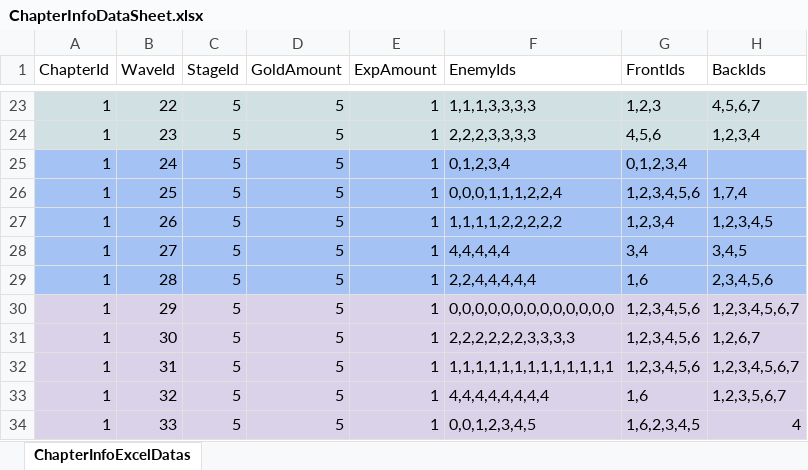
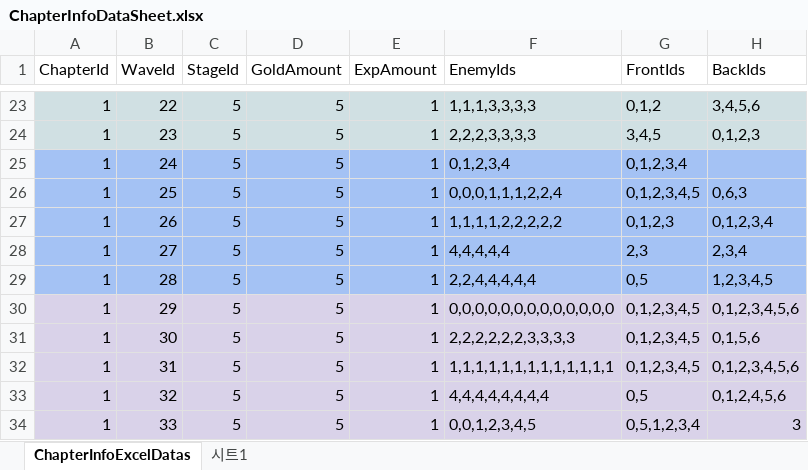
Before and after one commit to jwkim9612/Synergy-Dungeon, an Excel workbook: Assets/Shared/ExcelImporter/Excels/Chapter/ChapterInfoDataSheet.xlsx, sheet ChapterInfoExcelDatas, drawn as a sheet; only a part is shown, gaps mark what is left out; values as stored, in another font and other column widths than the file's, no borders; charts and pictures not drawn; the diff covers the shown part only; the diff names each change by its address in the sheet, - before the commit and + after, or states it on an @@ line.

```diff
--- a/Assets/Shared/ExcelImporter/Excels/Chapter/ChapterInfoDataSheet.xlsx (sheet ChapterInfoExcelDatas)
+++ b/Assets/Shared/ExcelImporter/Excels/Chapter/ChapterInfoDataSheet.xlsx (sheet ChapterInfoExcelDatas)
+sheet tab: 시트1
-G23 (FrontIds): 1,2,3
+G23 (FrontIds): 0,1,2
-H23 (BackIds): 4,5,6,7
+H23 (BackIds): 3,4,5,6
-G24 (FrontIds): 4,5,6
+G24 (FrontIds): 3,4,5
-H24 (BackIds): 1,2,3,4
+H24 (BackIds): 0,1,2,3
-G26 (FrontIds): 1,2,3,4,5,6
+G26 (FrontIds): 0,1,2,3,4,5
-H26 (BackIds): 1,7,4
+H26 (BackIds): 0,6,3
-G27 (FrontIds): 1,2,3,4
+G27 (FrontIds): 0,1,2,3
-H27 (BackIds): 1,2,3,4,5
+H27 (BackIds): 0,1,2,3,4
-G28 (FrontIds): 3,4
+G28 (FrontIds): 2,3
-H28 (BackIds): 3,4,5
+H28 (BackIds): 2,3,4
-G29 (FrontIds): 1,6
+G29 (FrontIds): 0,5
-H29 (BackIds): 2,3,4,5,6
+H29 (BackIds): 1,2,3,4,5
-G30:G32 (FrontIds): 1,2,3,4,5,6
+G30:G32 (FrontIds): 0,1,2,3,4,5
-H30 (BackIds): 1,2,3,4,5,6,7
+H30 (BackIds): 0,1,2,3,4,5,6
-H31 (BackIds): 1,2,6,7
+H31 (BackIds): 0,1,5,6
-H32 (BackIds): 1,2,3,4,5,6,7
+H32 (BackIds): 0,1,2,3,4,5,6
-G33 (FrontIds): 1,6
+G33 (FrontIds): 0,5
-H33 (BackIds): 1,2,3,5,6,7
+H33 (BackIds): 0,1,2,4,5,6
-G34 (FrontIds): 1,6,2,3,4,5
+G34 (FrontIds): 0,5,1,2,3,4
-H34 (BackIds): 4
+H34 (BackIds): 3
```
Also changed, not shown: 32 edited cells elsewhere in this sheet, charts or pictures, 28 other files.
